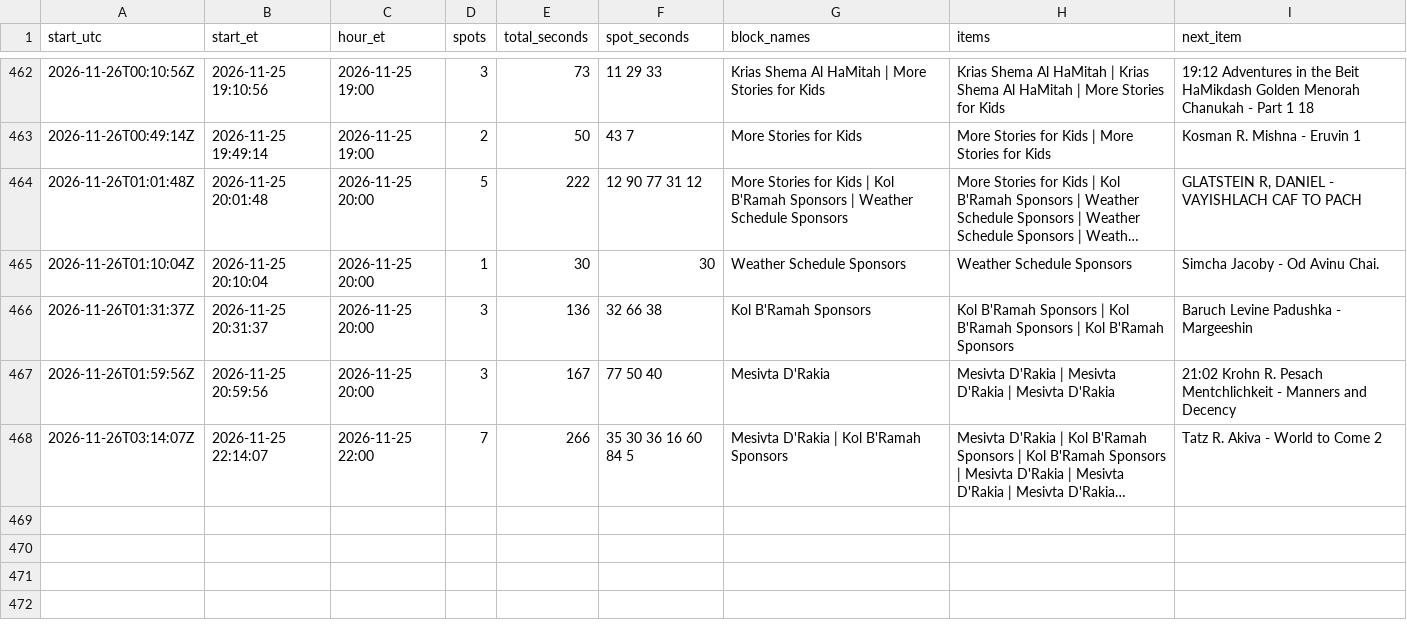
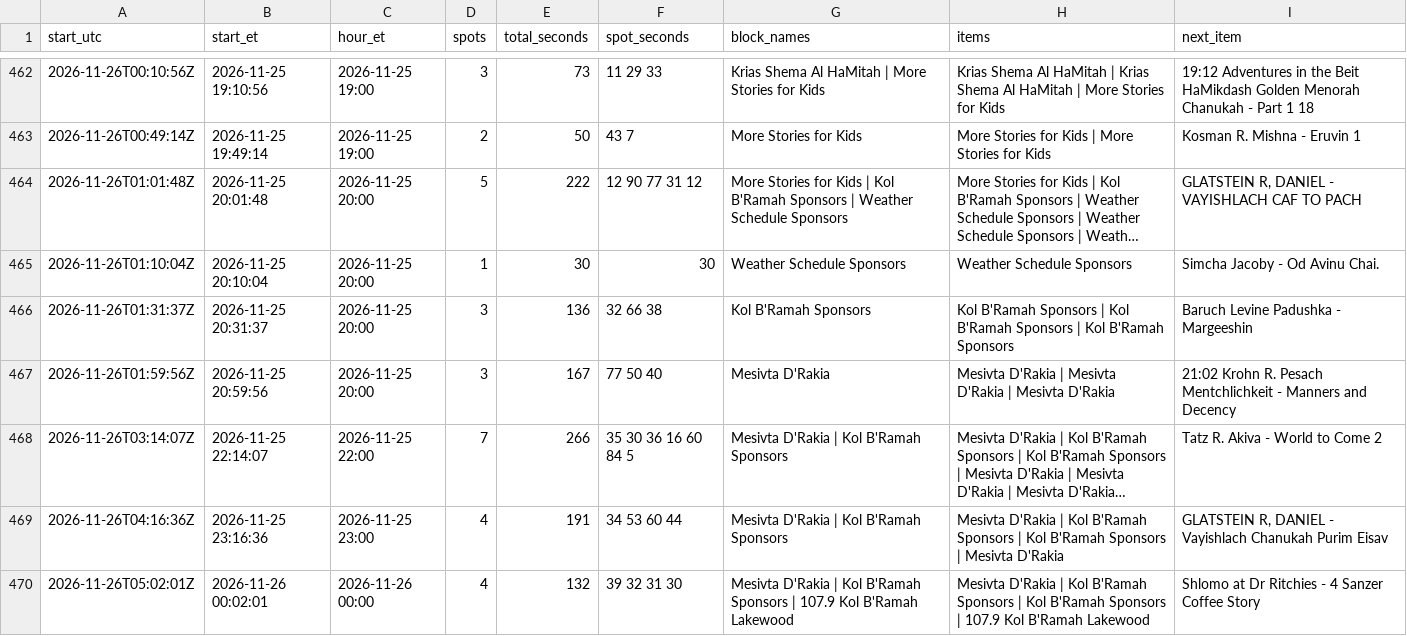
Before and after one commit to ShmuelSokol/radioplatform, a CSV file: testing/nyjr/breaks.csv, drawn as a sheet; only a part is shown, gaps mark what is left out; long unchanged cells end in …; the diff names each change by its address in the sheet, - before the commit and + after, or states it on an @@ line.

Commit message:
NYJR breaks 2026-11-26 05:05Z: 469 breaks from 2688 log entries

```diff
--- a/testing/nyjr/breaks.csv
+++ b/testing/nyjr/breaks.csv
+row 469: 2026-11-26T04:16:36Z | 2026-11-25 23:16:36 | 2026-11-25 23:00 | 4 | 191 | 34 53 60 44 | Mesivta D'Rakia | Kol B'Ramah Sponsors | Mesivta D'Rakia | Kol B'Ramah Sponsors | Kol B'Ramah Sponsors | Mesivta D'Rakia | GLATSTEIN R, DANIEL - Vayishlach Chanukah Purim Eisav
+row 470: 2026-11-26T05:02:01Z | 2026-11-26 00:02:01 | 2026-11-26 00:00 | 4 | 132 | 39 32 31 30 | Mesivta D'Rakia | Kol B'Ramah Sponsors | 107.9 Kol B'Ramah Lakewood | Mesivta D'Rakia | Kol B'Ramah Sponsors | Kol B'Ramah Sponsors | 107.9 Kol B'Ramah Lakewood | Shlomo at Dr Ritchies - 4 Sanzer Coffee Story
```
